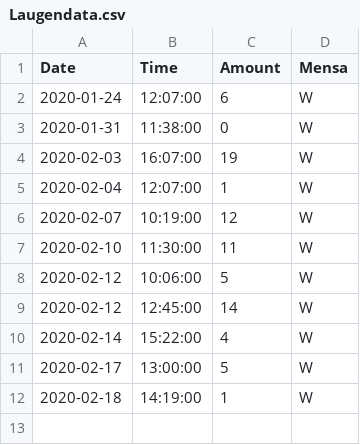
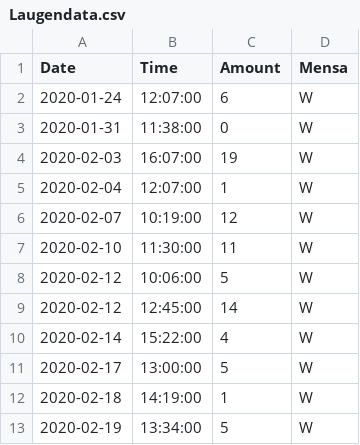
Before and after one commit to GratzR/laugen_index, a CSV file: Laugendata.csv, drawn as a sheet; the diff names each change by its address in the sheet, - before the commit and + after, or states it on an @@ line.

Commit message:
Update Laugendata.csv

```diff
--- a/Laugendata.csv
+++ b/Laugendata.csv
+row 13: 2020-02-19 | 13:34:00 | 5 | W
```
